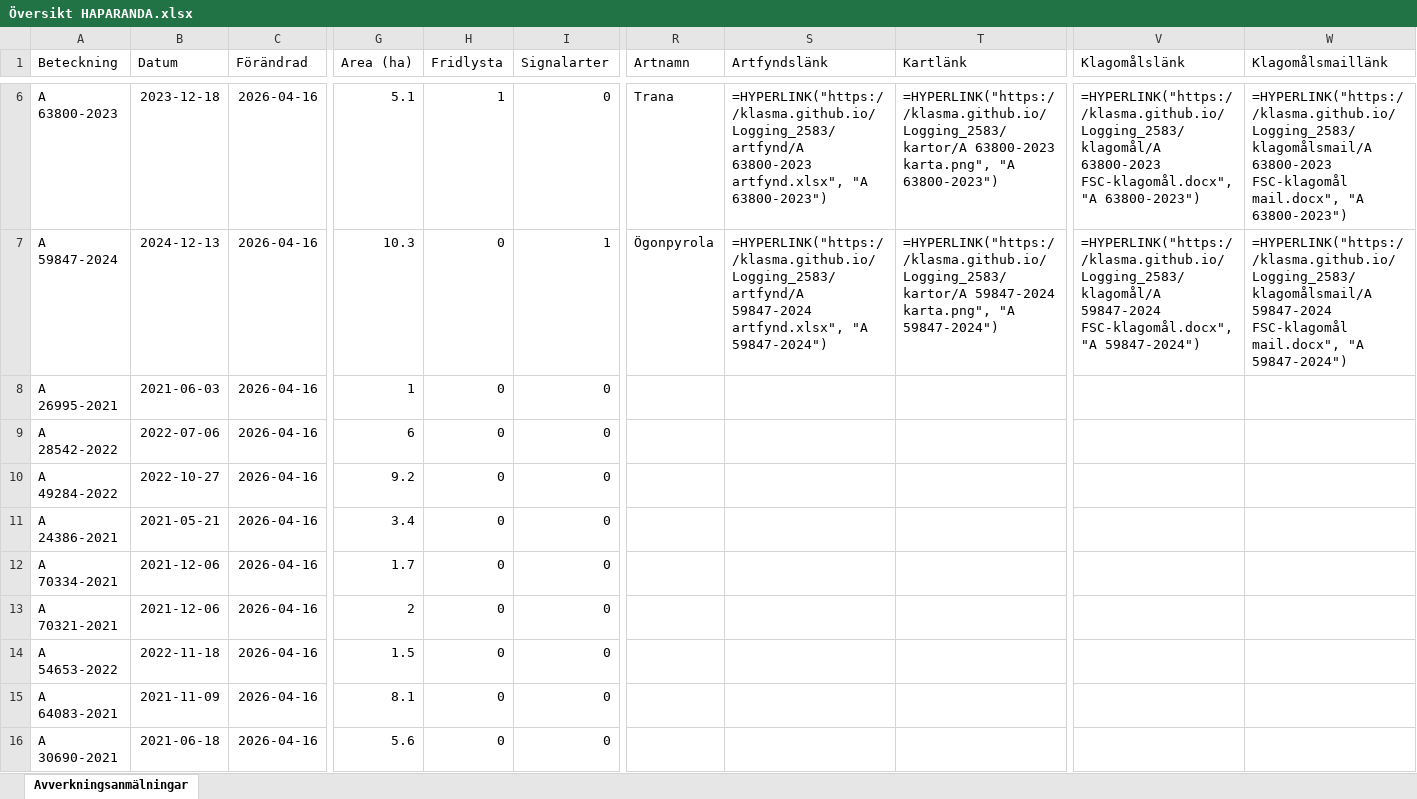
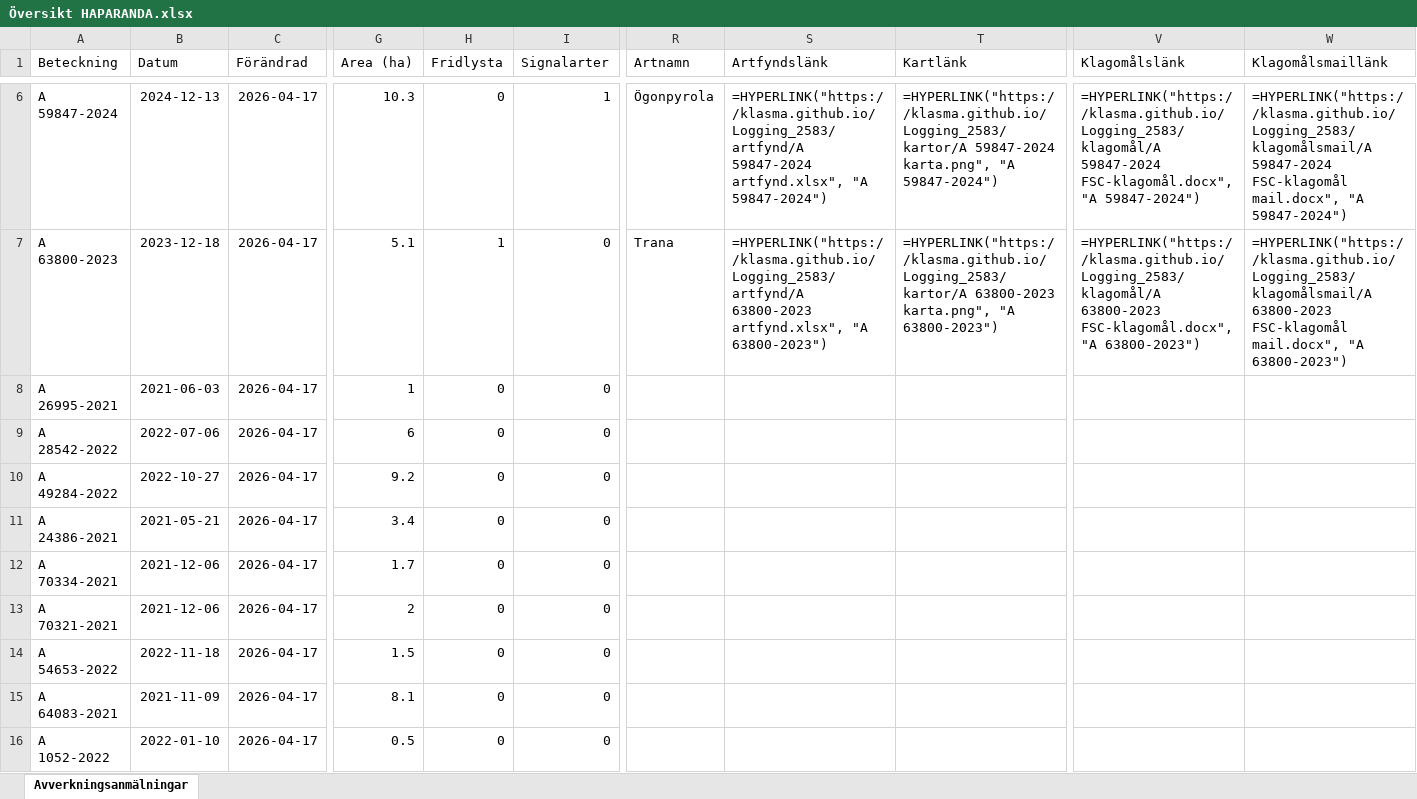
Before and after one commit to klasma/Logging_2583, an Excel workbook: Översikt HAPARANDA.xlsx, sheet Avverkningsanmälningar, drawn as a sheet; only a part is shown, gaps mark what is left out; values as stored, in another font and other column widths than the file's, no borders; formulas without a stored value are shown as written; the diff covers the shown part only; the diff names each change by its address in the sheet, - before the commit and + after, or states it on an @@ line.

```diff
--- a/Översikt HAPARANDA.xlsx (sheet Avverkningsanmälningar)
+++ b/Översikt HAPARANDA.xlsx (sheet Avverkningsanmälningar)
-A6 (Beteckning): A 63800-2023
+A6 (Beteckning): A 59847-2024
-B6 (Datum): 2023-12-18
+B6 (Datum): 2024-12-13
-C6:C16 (Förändrad): 2026-04-16
+C6:C16 (Förändrad): 2026-04-17
-G6 (Area (ha)): 5.1
+G6 (Area (ha)): 10.3
-H6 (Fridlysta): 1
+H6 (Fridlysta): 0
-I6 (Signalarter): 0
+I6 (Signalarter): 1
-R6 (Artnamn): Trana
+R6 (Artnamn): Ögonpyrola
-S6 (Artfyndslänk): =HYPERLINK("https://klasma.github.io/Logging_2583/artfynd/A 63800-2023 artfynd.xlsx", "A 63800-2023")
+S6 (Artfyndslänk): =HYPERLINK("https://klasma.github.io/Logging_2583/artfynd/A 59847-2024 artfynd.xlsx", "A 59847-2024")
-T6 (Kartlänk): =HYPERLINK("https://klasma.github.io/Logging_2583/kartor/A 63800-2023 karta.png", "A 63800-2023")
+T6 (Kartlänk): =HYPERLINK("https://klasma.github.io/Logging_2583/kartor/A 59847-2024 karta.png", "A 59847-2024")
-V6 (Klagomålslänk): =HYPERLINK("https://klasma.github.io/Logging_2583/klagomål/A 63800-2023 FSC-klagomål.docx", "A 63800-2023")
+V6 (Klagomålslänk): =HYPERLINK("https://klasma.github.io/Logging_2583/klagomål/A 59847-2024 FSC-klagomål.docx", "A 59847-2024")
-W6 (Klagomålsmaillänk): =HYPERLINK("https://klasma.github.io/Logging_2583/klagomålsmail/A 63800-2023 FSC-klagomål mail.docx", "A 63800-2023")
+W6 (Klagomålsmaillänk): =HYPERLINK("https://klasma.github.io/Logging_2583/klagomålsmail/A 59847-2024 FSC-klagomål mail.docx", "A 59847-2024")
-A7 (Beteckning): A 59847-2024
+A7 (Beteckning): A 63800-2023
-B7 (Datum): 2024-12-13
+B7 (Datum): 2023-12-18
-G7 (Area (ha)): 10.3
+G7 (Area (ha)): 5.1
-H7 (Fridlysta): 0
+H7 (Fridlysta): 1
-I7 (Signalarter): 1
+I7 (Signalarter): 0
-R7 (Artnamn): Ögonpyrola
+R7 (Artnamn): Trana
-S7 (Artfyndslänk): =HYPERLINK("https://klasma.github.io/Logging_2583/artfynd/A 59847-2024 artfynd.xlsx", "A 59847-2024")
+S7 (Artfyndslänk): =HYPERLINK("https://klasma.github.io/Logging_2583/artfynd/A 63800-2023 artfynd.xlsx", "A 63800-2023")
-T7 (Kartlänk): =HYPERLINK("https://klasma.github.io/Logging_2583/kartor/A 59847-2024 karta.png", "A 59847-2024")
+T7 (Kartlänk): =HYPERLINK("https://klasma.github.io/Logging_2583/kartor/A 63800-2023 karta.png", "A 63800-2023")
-V7 (Klagomålslänk): =HYPERLINK("https://klasma.github.io/Logging_2583/klagomål/A 59847-2024 FSC-klagomål.docx", "A 59847-2024")
+V7 (Klagomålslänk): =HYPERLINK("https://klasma.github.io/Logging_2583/klagomål/A 63800-2023 FSC-klagomål.docx", "A 63800-2023")
-W7 (Klagomålsmaillänk): =HYPERLINK("https://klasma.github.io/Logging_2583/klagomålsmail/A 59847-2024 FSC-klagomål mail.docx", "A 59847-2024")
+W7 (Klagomålsmaillänk): =HYPERLINK("https://klasma.github.io/Logging_2583/klagomålsmail/A 63800-2023 FSC-klagomål mail.docx", "A 63800-2023")
-A16 (Beteckning): A 30690-2021
+A16 (Beteckning): A 1052-2022
-B16 (Datum): 2021-06-18
+B16 (Datum): 2022-01-10
-G16 (Area (ha)): 5.6
+G16 (Area (ha)): 0.5
```
Also changed, not shown: 797 edited cells elsewhere in this sheet, artfynd/A 1855-2025 artfynd.xlsx, artfynd/A 31667-2021 artfynd.xlsx, 31 other files.
